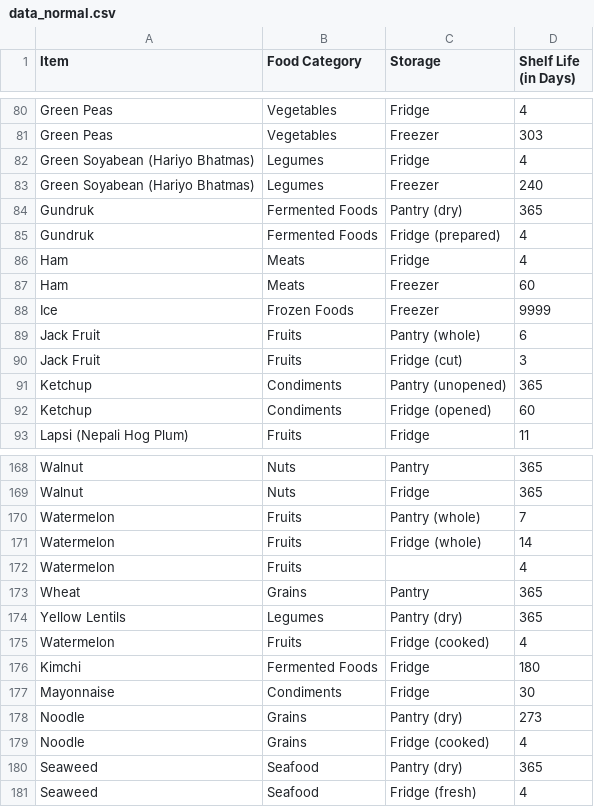
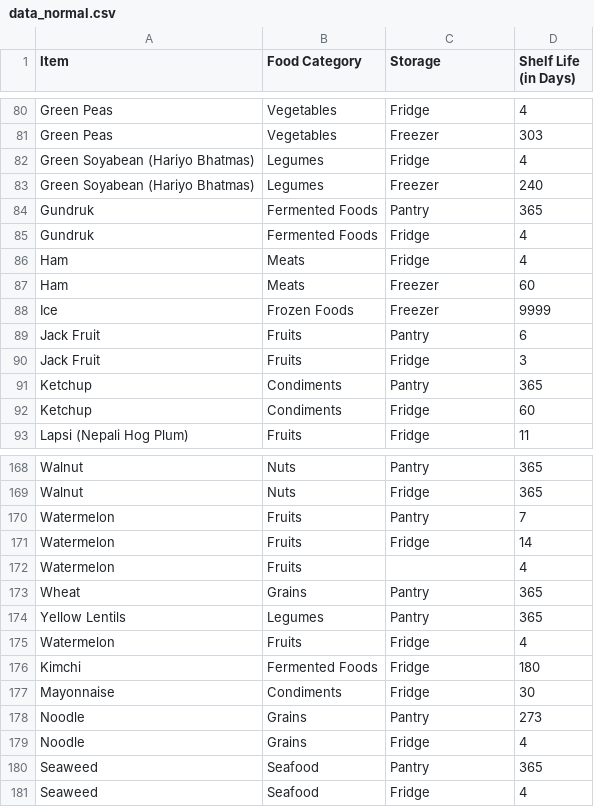
Before and after one commit to Jezter0/AI_AOL, a CSV file: static/data_normal.csv, drawn as a sheet; only a part is shown, gaps mark what is left out; the diff covers the shown part only.

```diff
--- a/static/data_normal.csv
+++ b/static/data_normal.csv
@@ -83,4 +83,4 @@ Green Soyabean (Hariyo Bhatmas),Legumes,Fridge,4
 Green Soyabean (Hariyo Bhatmas),Legumes,Freezer,240
-Gundruk,Fermented Foods,Pantry (dry),365
-Gundruk,Fermented Foods,Fridge (prepared),4
+Gundruk,Fermented Foods,Pantry,365
+Gundruk,Fermented Foods,Fridge,4
 Ham,Meats,Fridge,4
@@ -88,6 +88,6 @@ Ham,Meats,Freezer,60
 Ice,Frozen Foods,Freezer,9999
-Jack Fruit,Fruits,Pantry (whole),6
-Jack Fruit,Fruits,Fridge (cut),3
-Ketchup,Condiments,Pantry (unopened),365
-Ketchup,Condiments,Fridge (opened),60
+Jack Fruit,Fruits,Pantry,6
+Jack Fruit,Fruits,Fridge,3
+Ketchup,Condiments,Pantry,365
+Ketchup,Condiments,Fridge,60
 Lapsi (Nepali Hog Plum),Fruits,Fridge,11
@@ -169,13 +169,13 @@ Walnut,Nuts,Pantry,365
 Walnut,Nuts,Fridge,365
-Watermelon,Fruits,Pantry (whole),7
-Watermelon,Fruits,Fridge (whole),14
+Watermelon,Fruits,Pantry,7
+Watermelon,Fruits,Fridge,14
 Watermelon,Fruits,,4
 Wheat,Grains,Pantry,365
-Yellow Lentils,Legumes,Pantry (dry),365
-Watermelon,Fruits,Fridge (cooked),4
+Yellow Lentils,Legumes,Pantry,365
+Watermelon,Fruits,Fridge,4
 Kimchi,Fermented Foods,Fridge,180
 Mayonnaise,Condiments,Fridge,30
-Noodle,Grains,Pantry (dry),273
-Noodle,Grains,Fridge (cooked),4
-Seaweed,Seafood,Pantry (dry),365
-Seaweed,Seafood,Fridge (fresh),4
+Noodle,Grains,Pantry,273
+Noodle,Grains,Fridge,4
+Seaweed,Seafood,Pantry,365
+Seaweed,Seafood,Fridge,4
```
Also changed, not shown: 47 edited cells elsewhere in this file, 2 other files.
